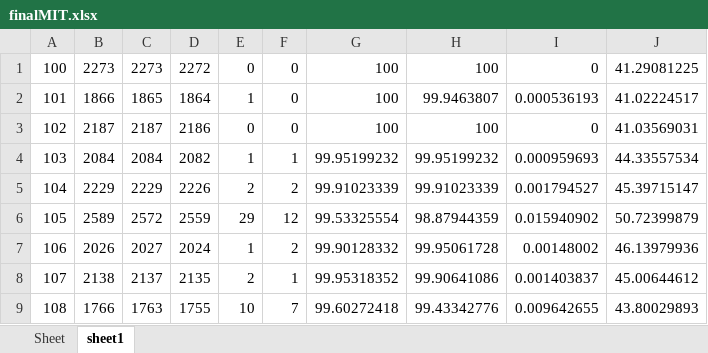
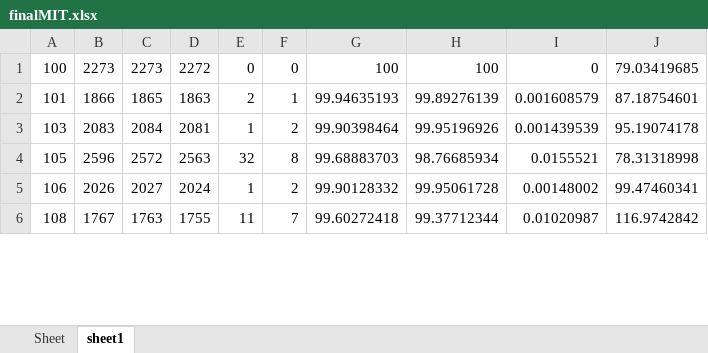
Before and after one commit to devindi99/ECG-beat-detection, an Excel workbook: R peak detection/beatdetection/finalMIT.xlsx, sheet sheet1, drawn as a sheet; only a part is shown; values as stored, in another font and other column widths than the file's, no borders; removed rows and columns are numbered as before the commit, all else as after; the diff covers the shown part only; the diff names each change by its address in the sheet, - before the commit and + after, or states it on an @@ line.

Commit message:
Using a while loop to detect the R peak locations and recheck RR intervals

```diff
--- a/R peak detection/beatdetection/finalMIT.xlsx (sheet sheet1)
+++ b/R peak detection/beatdetection/finalMIT.xlsx (sheet sheet1)
-J1: 41.29081225
+J1: 79.03419685
-D2: 1864
+D2: 1863
-E2: 1
+E2: 2
-F2: 0
+F2: 1
-G2: 100
+G2: 99.94635193
-H2: 99.9463807
+H2: 99.89276139
-I2: 0.000536193
+I2: 0.001608579
-J2: 41.02224517
+J2: 87.18754601
-row 3: 102 | 2187 | 2187 | 2186 | 0 | 0 | 100 | 100 | 0 | 41.03569031
-B3: 2084
+B3: 2083
-D3: 2082
+D3: 2081
-F3: 1
+F3: 2
-G3: 99.95199232
+G3: 99.90398464
-H3: 99.95199232
+H3: 99.95196926
-I3: 0.000959693
+I3: 0.001439539
-J3: 44.33557534
+J3: 95.19074178
-row 5: 104 | 2229 | 2229 | 2226 | 2 | 2 | 99.91023339 | 99.91023339 | 0.001794527 | 45.39715147
-B4: 2589
+B4: 2596
-D4: 2559
+D4: 2563
-E4: 29
+E4: 32
-F4: 12
+F4: 8
-G4: 99.53325554
+G4: 99.68883703
-H4: 98.87944359
+H4: 98.76685934
-I4: 0.015940902
+I4: 0.0155521
-J4: 50.72399879
+J4: 78.31318998
-J5: 46.13979936
+J5: 99.47460341
-row 8: 107 | 2138 | 2137 | 2135 | 2 | 1 | 99.95318352 | 99.90641086 | 0.001403837 | 45.00644612
-B6: 1766
+B6: 1767
-E6: 10
+E6: 11
-H6: 99.43342776
+H6: 99.37712344
-I6: 0.009642655
+I6: 0.01020987
-J6: 43.80029893
+J6: 116.9742842
```
Also changed, not shown: 1 removed row and 183 edited cells elsewhere in this sheet, 2 other files.
